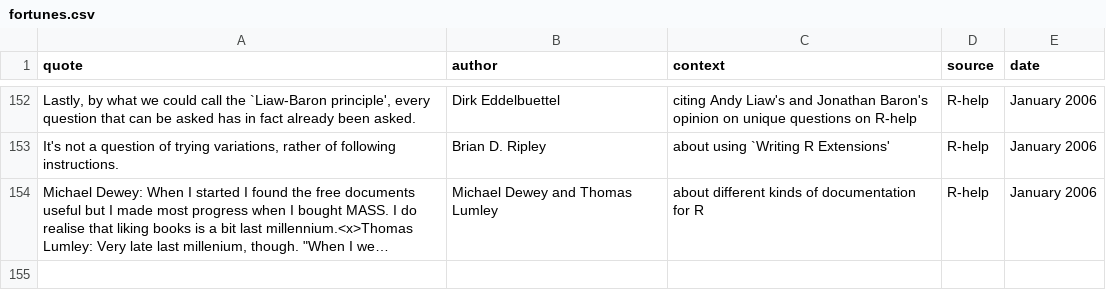
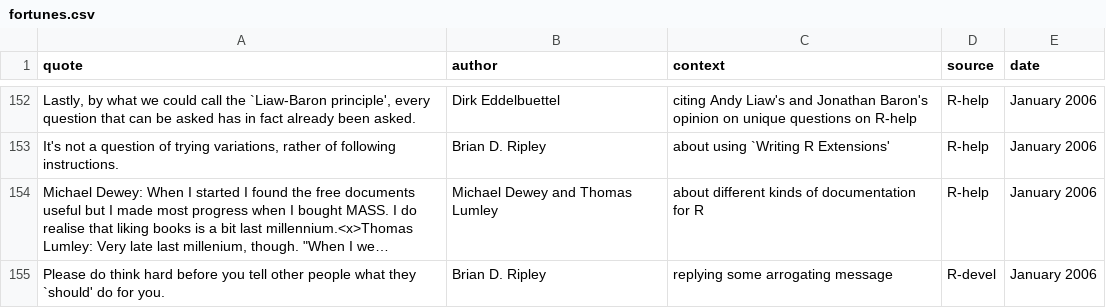
Before and after one commit to rforge/fortunes, a CSV file: trunk/inst/fortunes/fortunes.csv, drawn as a sheet; only a part is shown, gaps mark what is left out; long unchanged cells end in …; the diff names each change by its address in the sheet, - before the commit and + after, or states it on an @@ line.

Commit message:
Suggested by Detlef Steuer: Brian D. Ripley replying some arrogating message
git-svn-id: svn://svn.r-forge.r-project.org/svnroot/fortunes@157 edb9625f-4e0d-4859-8d74-9fd3b1da38cb

```diff
--- a/trunk/inst/fortunes/fortunes.csv
+++ b/trunk/inst/fortunes/fortunes.csv
+row 155: Please do think hard before you tell other people what they `should' do for you. | Brian D. Ripley | replying some arrogating message | R-devel | January 2006
```
